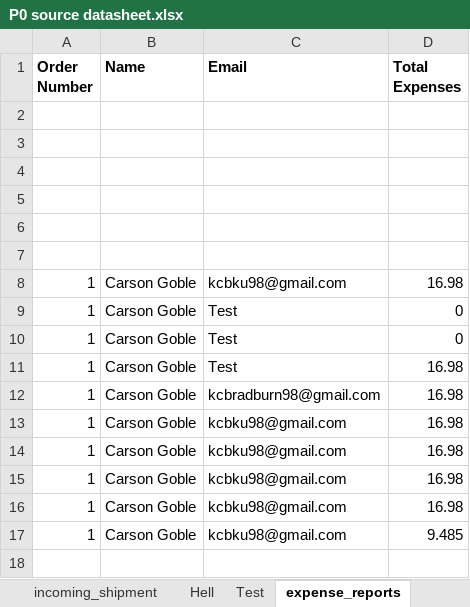
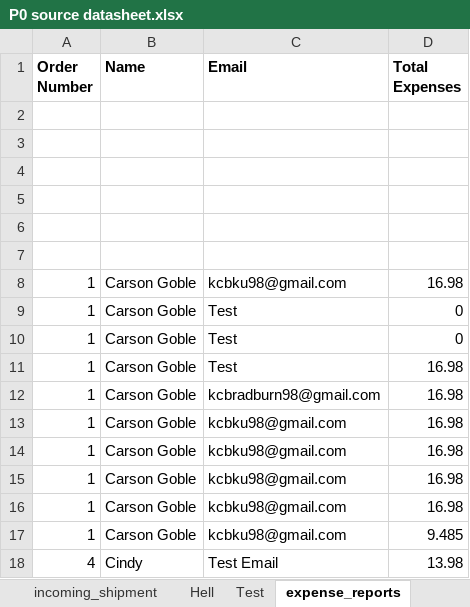
Before and after one commit to 210927-Reston-UiPath/Yu_T_Bradburn_K-P0, an Excel workbook: P0 source datasheet.xlsx, sheet expense_reports, drawn as a sheet; values as stored, in another font and other column widths than the file's, no borders; the diff names each change by its address in the sheet, - before the commit and + after, or states it on an @@ line.

```diff
--- a/P0 source datasheet.xlsx (sheet expense_reports)
+++ b/P0 source datasheet.xlsx (sheet expense_reports)
+row 18: 4 | Cindy | Test Email | 13.98
```
Also changed, not shown: sheet vendor_inventory, sheet clients, 6 other files.
